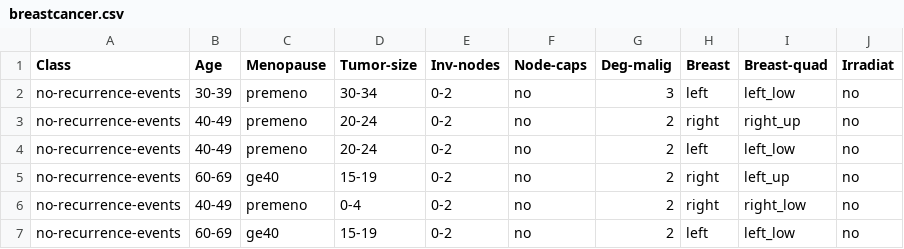
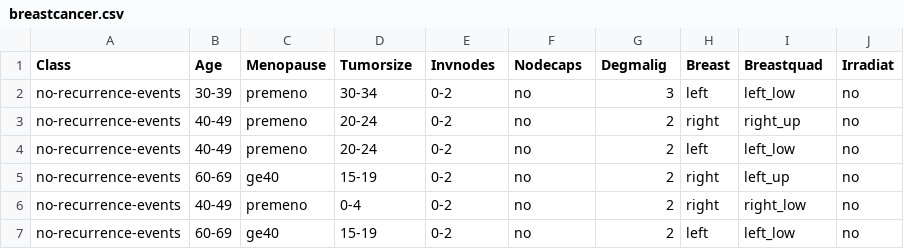
Before and after one commit to supakitwongkaew/Ai, a CSV file: breastcancer.csv, drawn as a sheet; only a part is shown.

Commit message:
eight

```diff
--- a/breastcancer.csv
+++ b/breastcancer.csv
@@ -1,2 +1,2 @@
-Class,Age,Menopause,Tumor-size,Inv-nodes,Node-caps,Deg-malig,Breast,Breast-quad,Irradiat
+Class,Age,Menopause,Tumorsize,Invnodes,Nodecaps,Degmalig,Breast,Breastquad,Irradiat
 no-recurrence-events,30-39,premeno,30-34,0-2,no,3,left,left_low,no
```
